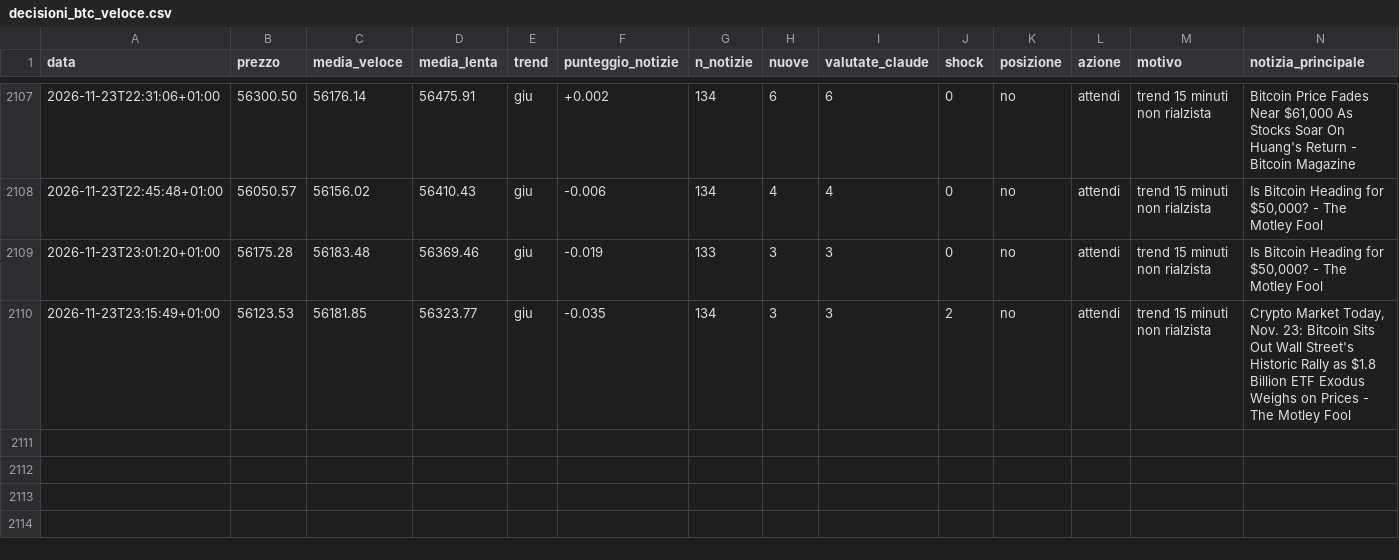
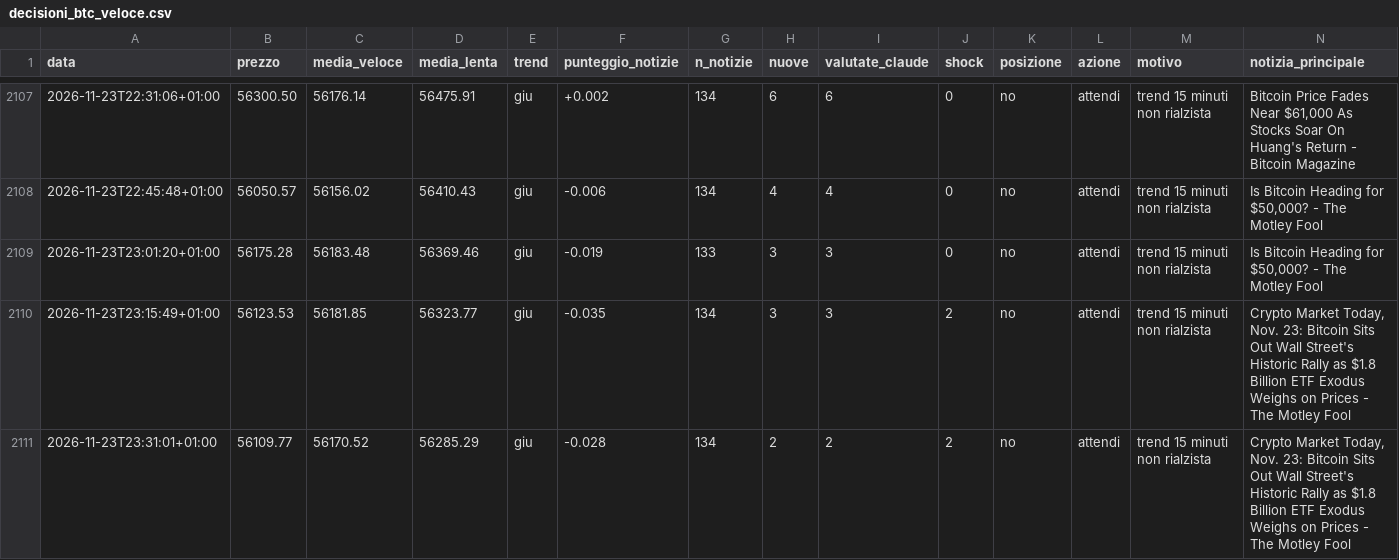
Before and after one commit to Van3d-max/sol-sentinel-, a CSV file: decisioni_btc_veloce.csv, drawn as a sheet; only a part is shown, gaps mark what is left out; rows hold the shown columns only; the diff names each change by its address in the sheet, - before the commit and + after, or states it on an @@ line.

```diff
--- a/decisioni_btc_veloce.csv
+++ b/decisioni_btc_veloce.csv
+row 2111: 2026-11-23T23:31:01+01:00 | 56109.77 | 56170.52 | 56285.29 | giu | -0.028 | 134 | 2 | 2 | 2 | no | attendi | trend 15 minuti non rialzista | Crypto Market Today, Nov. 23: Bitcoin Sits Out Wall Street's Historic Rally as $1.8 Billion ETF Exodus Weighs on Prices - The Motley Fool
```
Also changed, not shown: decisioni_eth_veloce.csv, decisioni_shib_veloce.csv, 8 other files.
